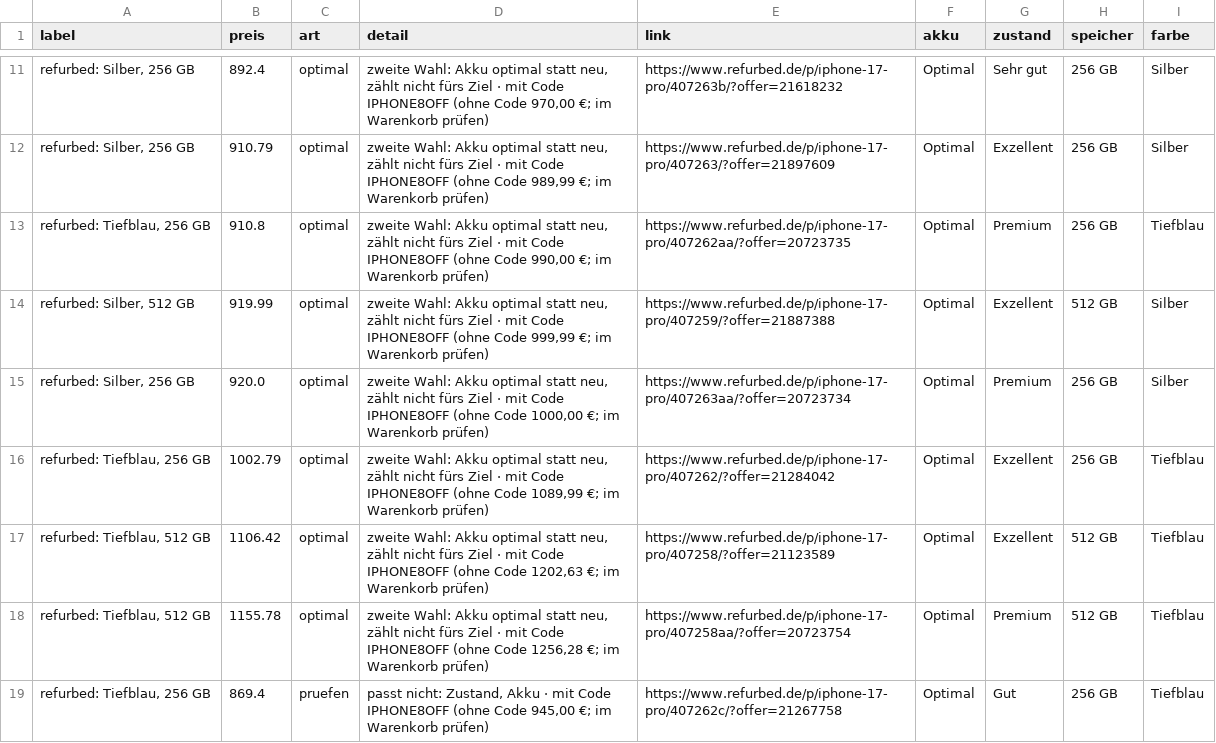
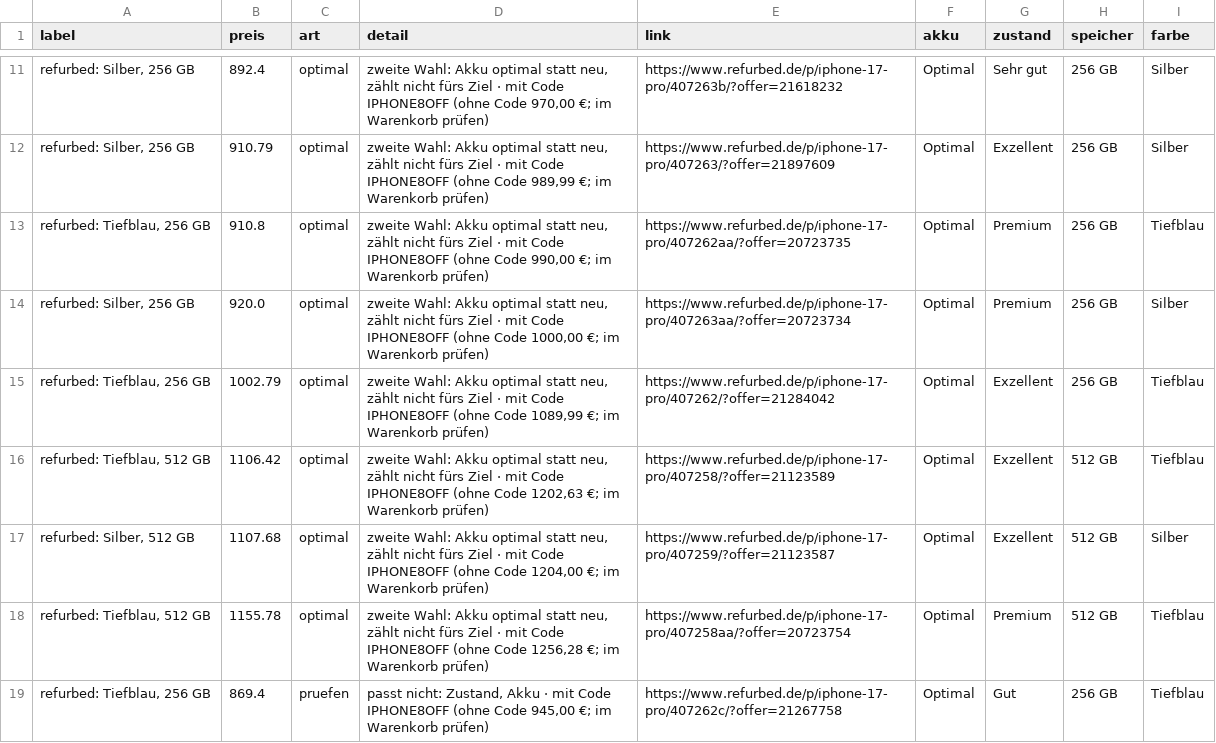
Before and after one commit to LauraWohlmuth/Preisradar, a CSV file: docs/daten/iphone_angebote.csv, drawn as a sheet; only a part is shown, gaps mark what is left out.

```diff
--- a/docs/daten/iphone_angebote.csv
+++ b/docs/daten/iphone_angebote.csv
@@ -13,3 +13,2 @@ label,preis,art,detail,link,akku,zustand,speicher,farbe
 "refurbed: Tiefblau, 256 GB",910.8,optimal,"zweite Wahl: Akku optimal statt neu, zählt nicht fürs Ziel · mit Code IPHONE8OFF (ohne Code 990,00 €; im Warenkorb prüfen)",https://www.refurbed.de/p/iphone-17-pro/407262aa/?offer=20723735,Optimal,Premium,256 GB,Tiefblau
-"refurbed: Silber, 512 GB",919.99,optimal,"zweite Wahl: Akku optimal statt neu, zählt nicht fürs Ziel · mit Code IPHONE8OFF (ohne Code 999,99 €; im Warenkorb prüfen)",https://www.refurbed.de/p/iphone-17-pro/407259/?offer=21887388,Optimal,Exzellent,512 GB,Silber
 "refurbed: Silber, 256 GB",920.0,optimal,"zweite Wahl: Akku optimal statt neu, zählt nicht fürs Ziel · mit Code IPHONE8OFF (ohne Code 1000,00 €; im Warenkorb prüfen)",https://www.refurbed.de/p/iphone-17-pro/407263aa/?offer=20723734,Optimal,Premium,256 GB,Silber
@@ -17,2 +16,3 @@ label,preis,art,detail,link,akku,zustand,speicher,farbe
 "refurbed: Tiefblau, 512 GB",1106.42,optimal,"zweite Wahl: Akku optimal statt neu, zählt nicht fürs Ziel · mit Code IPHONE8OFF (ohne Code 1202,63 €; im Warenkorb prüfen)",https://www.refurbed.de/p/iphone-17-pro/407258/?offer=21123589,Optimal,Exzellent,512 GB,Tiefblau
+"refurbed: Silber, 512 GB",1107.68,optimal,"zweite Wahl: Akku optimal statt neu, zählt nicht fürs Ziel · mit Code IPHONE8OFF (ohne Code 1204,00 €; im Warenkorb prüfen)",https://www.refurbed.de/p/iphone-17-pro/407259/?offer=21123587,Optimal,Exzellent,512 GB,Silber
 "refurbed: Tiefblau, 512 GB",1155.78,optimal,"zweite Wahl: Akku optimal statt neu, zählt nicht fürs Ziel · mit Code IPHONE8OFF (ohne Code 1256,28 €; im Warenkorb prüfen)",https://www.refurbed.de/p/iphone-17-pro/407258aa/?offer=20723754,Optimal,Premium,512 GB,Tiefblau
```
Also changed, not shown: docs/daten/angebote.csv, docs/daten/laeufe.csv, 10 other files.
